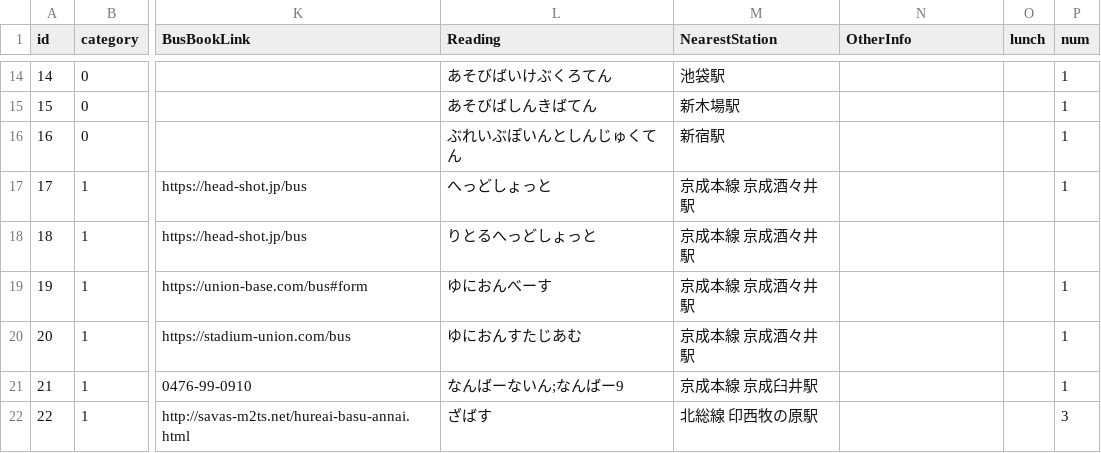
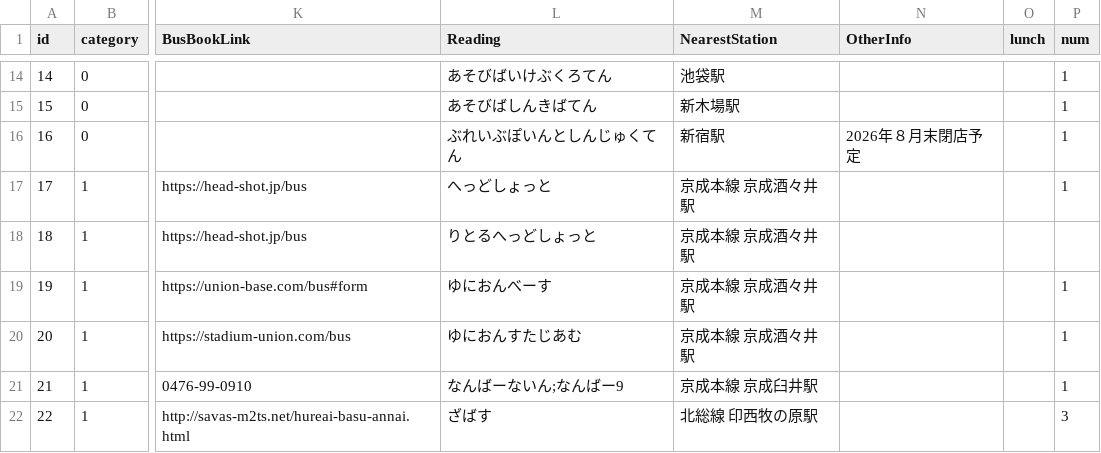
Before and after one commit to yoshi615/AirsoftFieldMap-public-, a CSV file: FieldList.csv, drawn as a sheet; only a part is shown, gaps mark what is left out; the diff names each change by its address in the sheet, - before the commit and + after, or states it on an @@ line.

Commit message:
更新

```diff
--- a/FieldList.csv
+++ b/FieldList.csv
-N16 (OtherInfo): (empty)
+N16 (OtherInfo): 2026年８月末閉店予定
```
